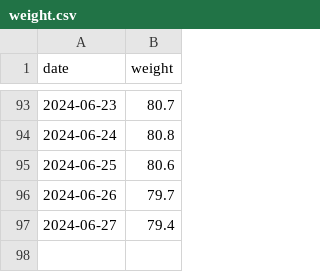
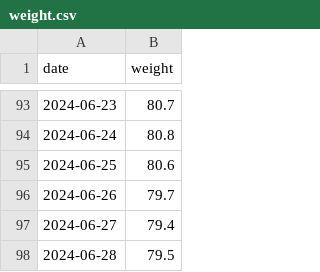
Before and after one commit to evolvedlight/weight.brown.bg, a CSV file: docs/data/weight.csv, drawn as a sheet; only a part is shown, gaps mark what is left out; the diff names each change by its address in the sheet, - before the commit and + after, or states it on an @@ line.

Commit message:
Update weight.csv

```diff
--- a/docs/data/weight.csv
+++ b/docs/data/weight.csv
+row 98: 2024-06-28 | 79.5
```
